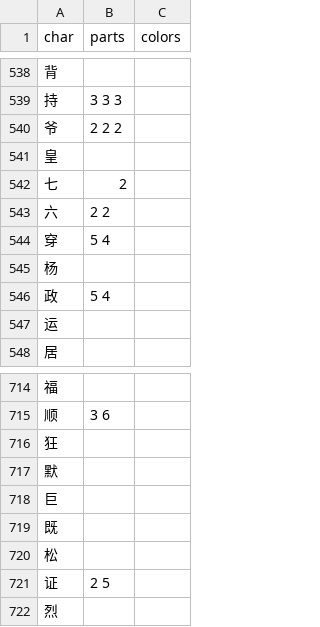
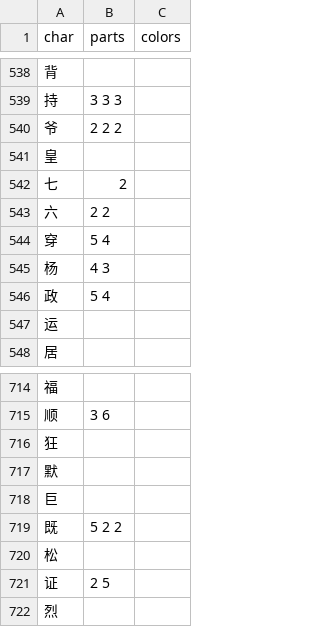
Before and after one commit to forfudan/yu, a CSV file: src/public/zi-plot.csv, drawn as a sheet; only a part is shown, gaps mark what is left out; the diff covers the shown part only.

```diff
--- a/src/public/zi-plot.csv
+++ b/src/public/zi-plot.csv
@@ -544,3 +544,3 @@ char,parts,colors
 穿,5 4,
-杨,,
+杨,4 3,
 政,5 4,
@@ -718,3 +718,3 @@ char,parts,colors
 巨,,
-既,,
+既,5 2 2,
 松,,
```
Also changed, not shown: 8 edited cells elsewhere in this file.
